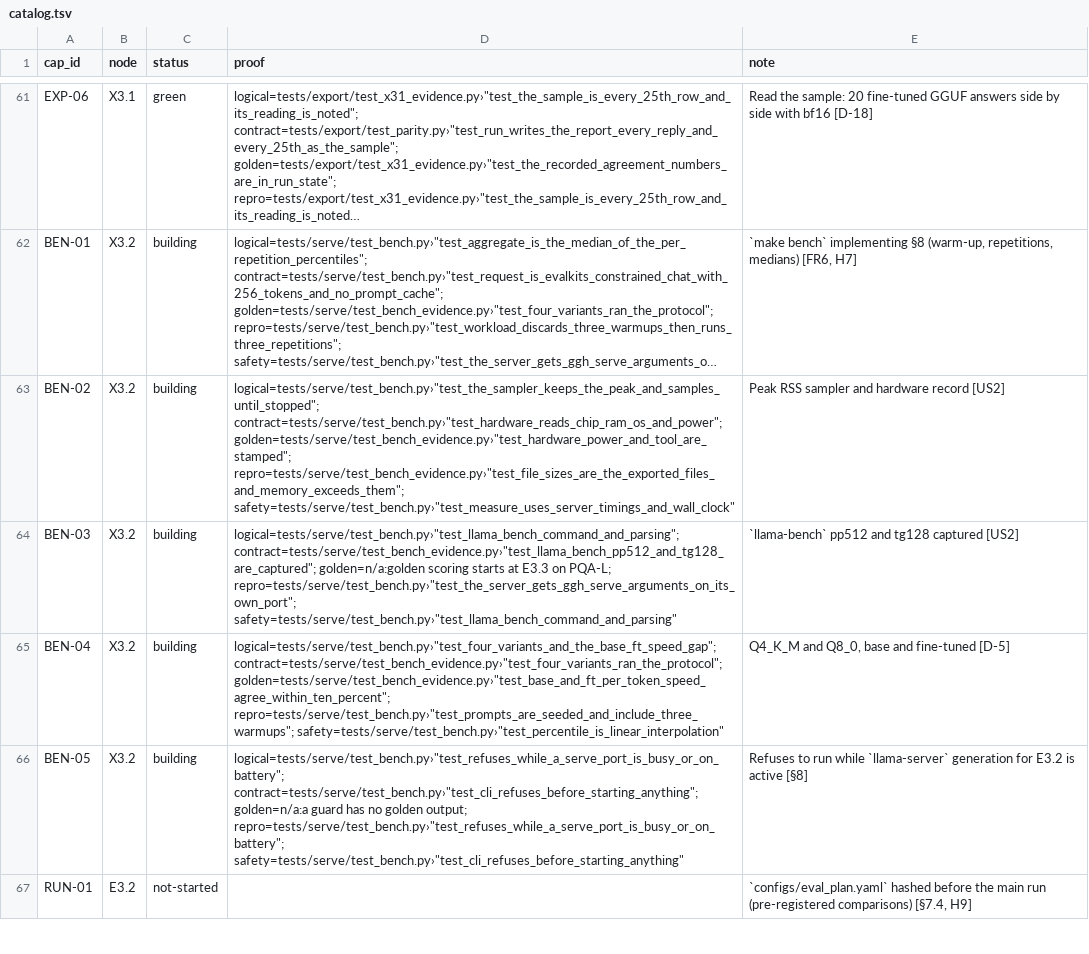
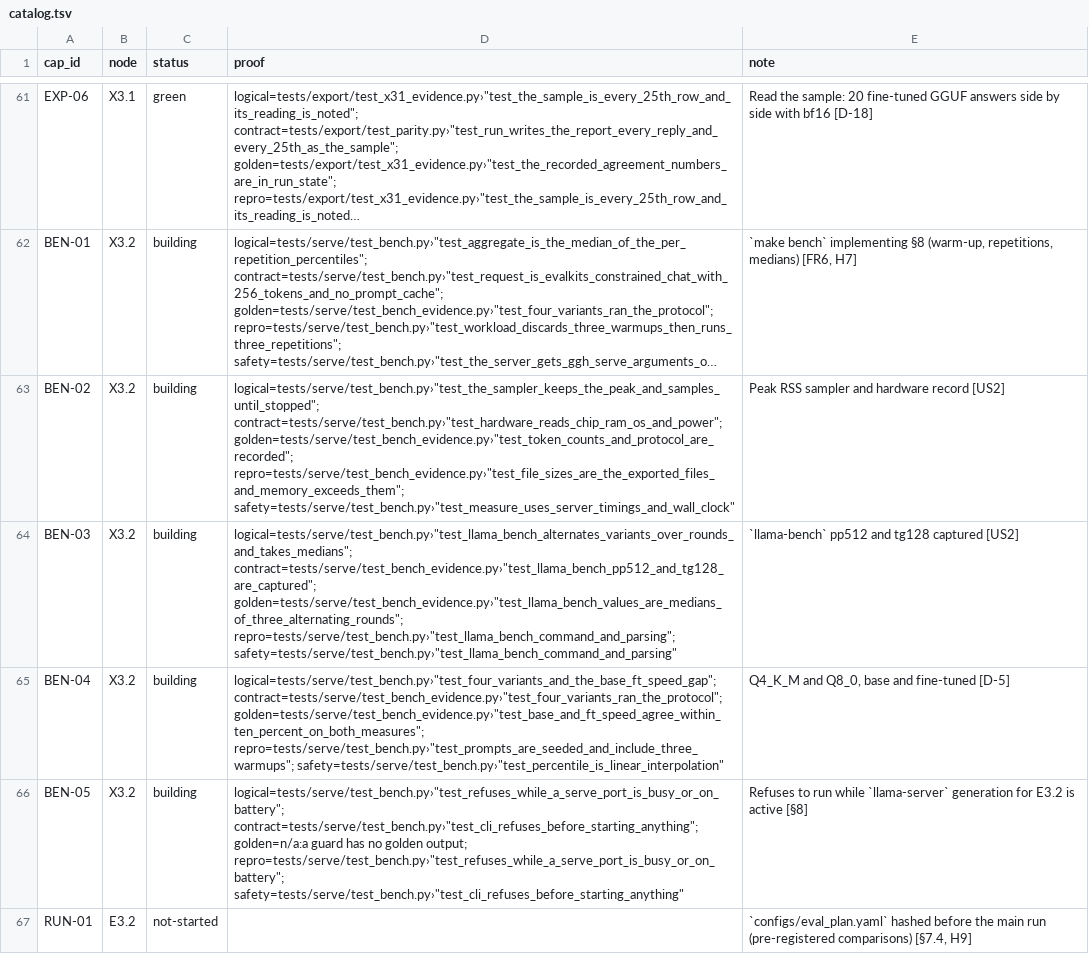
Before and after one commit to biplob819/gemma-grounded-health, a TSV file: docs/graph/catalog.tsv, drawn as a sheet; only a part is shown, gaps mark what is left out; long unchanged cells end in …; the diff names each change by its address in the sheet, - before the commit and + after, or states it on an @@ line.

```diff
--- a/docs/graph/catalog.tsv
+++ b/docs/graph/catalog.tsv
-D63 (proof): logical=tests/serve/test_bench.py›"test_the_sampler_keeps_the_peak_and_samples_until_stopped"; contract=tests/serve/test_bench.py›"test_hardware_reads_chip_ram_os_and_power"; golden=tests/serve/test_bench_evidence.py›"test_hardware_power_and_tool_are_stamped"; repro=tests/serve/test_bench_evidence.py›"test_file_sizes_are_the_exported_files_and_memory_exceeds_them"; safety=tests/serve/test_bench.py›"test_measure_uses_server_timings_and_wall_clock"
+D63 (proof): logical=tests/serve/test_bench.py›"test_the_sampler_keeps_the_peak_and_samples_until_stopped"; contract=tests/serve/test_bench.py›"test_hardware_reads_chip_ram_os_and_power"; golden=tests/serve/test_bench_evidence.py›"test_token_counts_and_protocol_are_recorded"; repro=tests/serve/test_bench_evidence.py›"test_file_sizes_are_the_exported_files_and_memory_exceeds_them"; safety=tests/serve/test_bench.py›"test_measure_uses_server_timings_and_wall_clock"
-D64 (proof): logical=tests/serve/test_bench.py›"test_llama_bench_command_and_parsing"; contract=tests/serve/test_bench_evidence.py›"test_llama_bench_pp512_and_tg128_are_captured"; golden=n/a:golden scoring starts at E3.3 on PQA-L; repro=tests/serve/test_bench.py›"test_the_server_gets_ggh_serve_arguments_on_its_own_port"; safety=tests/serve/test_bench.py›"test_llama_bench_command_and_parsing"
+D64 (proof): logical=tests/serve/test_bench.py›"test_llama_bench_alternates_variants_over_rounds_and_takes_medians"; contract=tests/serve/test_bench_evidence.py›"test_llama_bench_pp512_and_tg128_are_captured"; golden=tests/serve/test_bench_evidence.py›"test_llama_bench_values_are_medians_of_three_alternating_rounds"; repro=tests/serve/test_bench.py›"test_llama_bench_command_and_parsing"; safety=tests/serve/test_bench.py›"test_llama_bench_command_and_parsing"
-D65 (proof): logical=tests/serve/test_bench.py›"test_four_variants_and_the_base_ft_speed_gap"; contract=tests/serve/test_bench_evidence.py›"test_four_variants_ran_the_protocol"; golden=tests/serve/test_bench_evidence.py›"test_base_and_ft_per_token_speed_agree_within_ten_percent"; repro=tests/serve/test_bench.py›"test_prompts_are_seeded_and_include_three_warmups"; safety=tests/serve/test_bench.py›"test_percentile_is_linear_interpolation"
+D65 (proof): logical=tests/serve/test_bench.py›"test_four_variants_and_the_base_ft_speed_gap"; contract=tests/serve/test_bench_evidence.py›"test_four_variants_ran_the_protocol"; golden=tests/serve/test_bench_evidence.py›"test_base_and_ft_speed_agree_within_ten_percent_on_both_measures"; repro=tests/serve/test_bench.py›"test_prompts_are_seeded_and_include_three_warmups"; safety=tests/serve/test_bench.py›"test_percentile_is_linear_interpolation"
```
Also changed, not shown: 8 other files.
